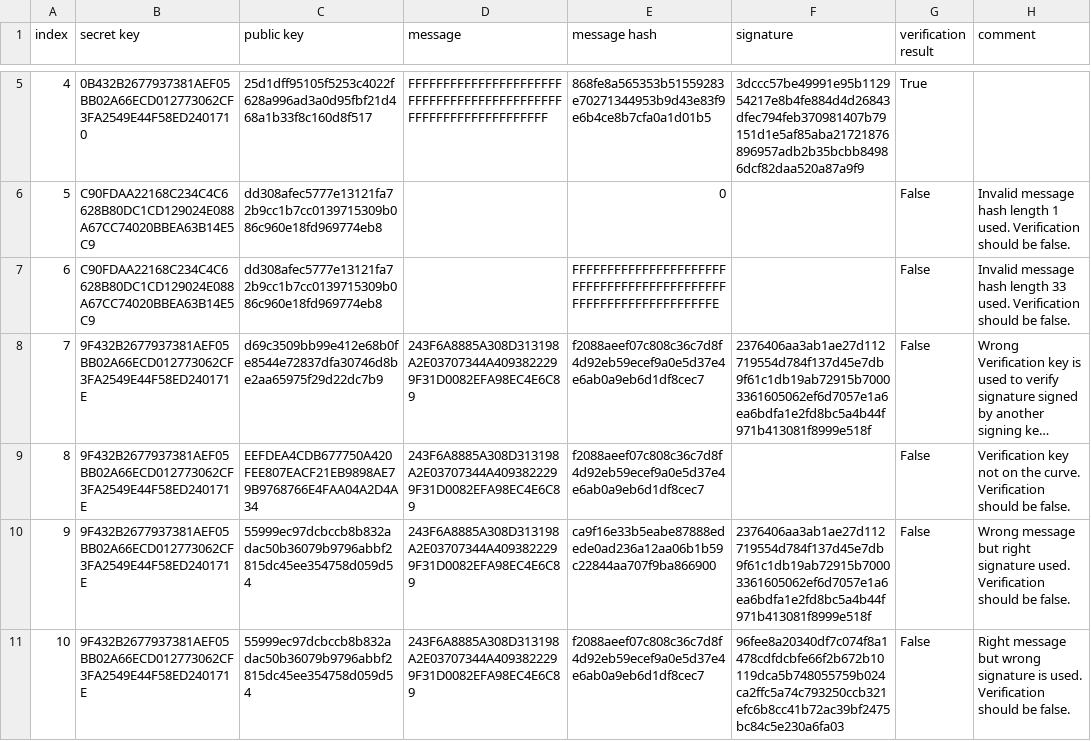
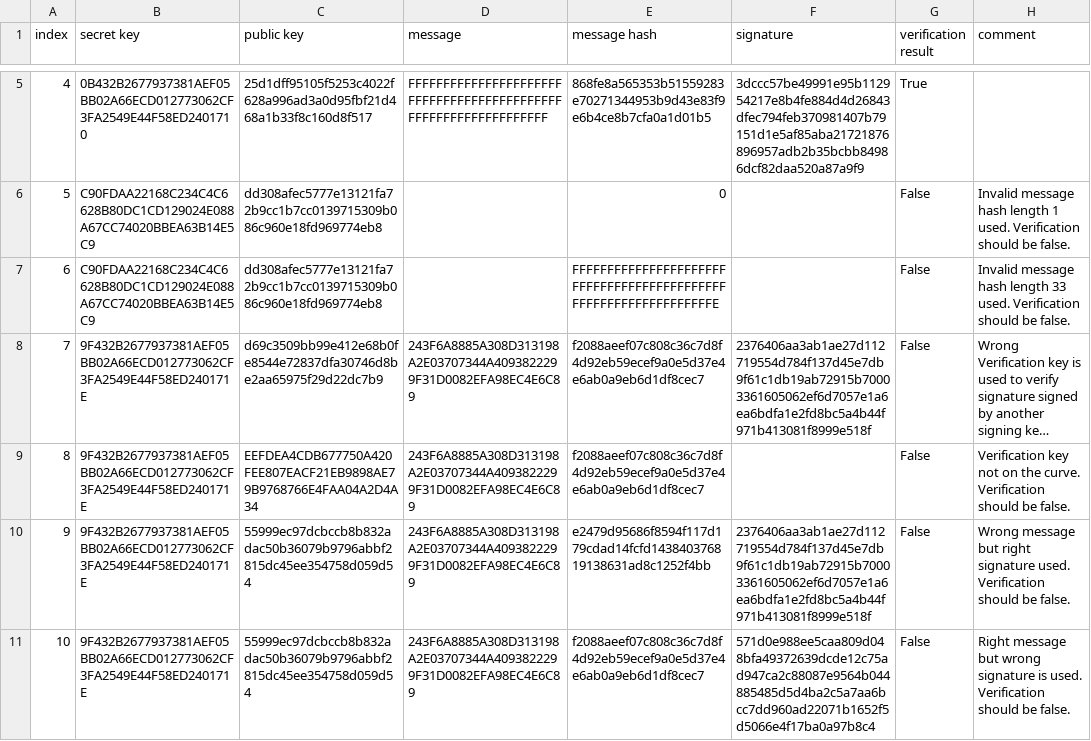
Before and after one commit to dQuadrant/cardano-secp256k1-tests, a CSV file: ecdsa-secp256k1-test-vectors.csv, drawn as a sheet; only a part is shown, gaps mark what is left out; long unchanged cells end in …; the diff names each change by its address in the sheet, - before the commit and + after, or states it on an @@ line.

```diff
--- a/ecdsa-secp256k1-test-vectors.csv
+++ b/ecdsa-secp256k1-test-vectors.csv
-E10 (message hash): ca9f16e33b5eabe87888edede0ad236a12aa06b1b59c22844aa707f9ba866900
+E10 (message hash): e2479d95686f8594f117d179cdad14fcfd143840376819138631ad8c1252f4bb
-F11 (signature): 96fee8a20340df7c074f8a1478cdfdcbfe66f2b672b10119dca5b748055759b024ca2ffc5a74c793250ccb321efc6b8cc41b72ac39bf2475bc84c5e230a6fa03
+F11 (signature): 571d0e988ee5caa809d048bfa49372639dcde12c75ad947ca2c88087e9564b044885485d5d4ba2c5a7aa6bcc7dd960ad22071b1652f5d5066e4f17ba0a97b8c4
```
Also changed, not shown: schnorr-secp256k1-test-vectors.csv.
